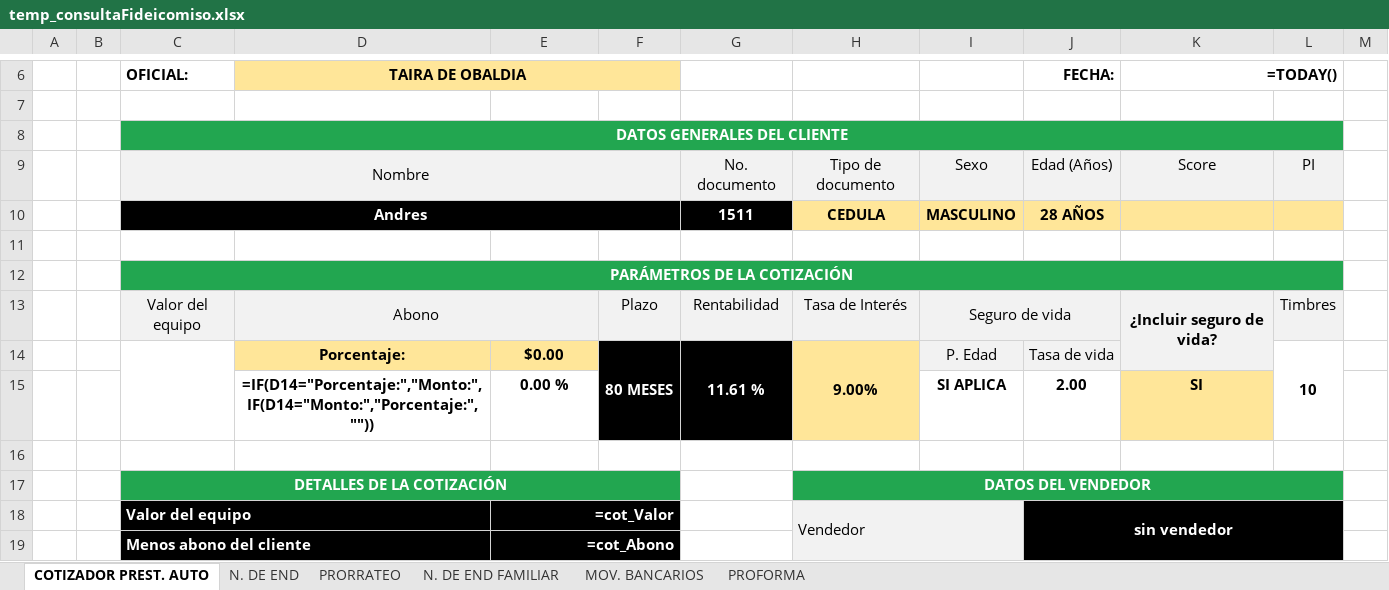
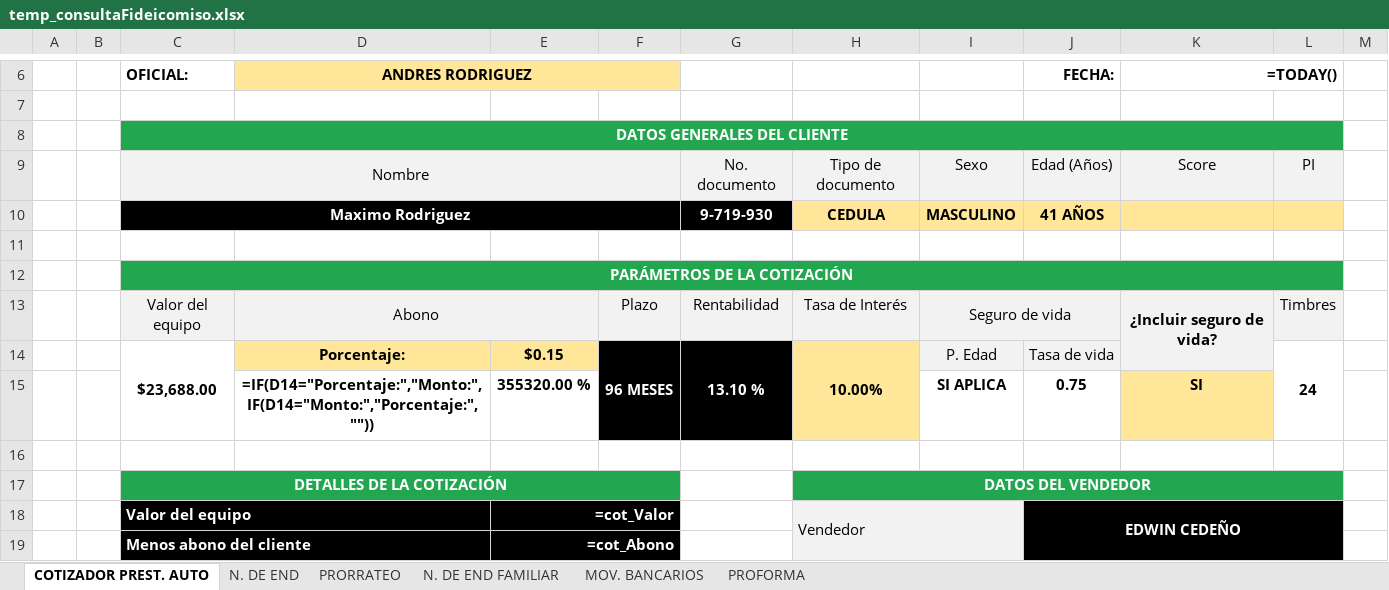
Before and after one commit to AndresRdrgz/PACIFICO, an Excel workbook: static/temp_consultaFideicomiso.xlsx, sheet COTIZADOR PREST. AUTO, drawn as a sheet; only a part is shown, gaps mark what is left out; values as stored, in another font and other column widths than the file's, no borders; formulas without a stored value are shown as written; charts and pictures and conditional formats not drawn; removed rows and columns are numbered as before the commit, all else as after; the diff covers the shown part only; the diff names each change by its address in the sheet, - before the commit and + after, or states it on an @@ line.

```diff
--- a/static/temp_consultaFideicomiso.xlsx (sheet COTIZADOR PREST. AUTO)
+++ b/static/temp_consultaFideicomiso.xlsx (sheet COTIZADOR PREST. AUTO)
-D6: TAIRA DE OBALDIA
+D6: ANDRES RODRIGUEZ
-row 10:  |  | Andres |  |  |  | 1511 | CEDULA | MASCULINO | 28 AÑOS
+row 10:  |  | Maximo Rodriguez |  |  |  | 9-719-930 | CEDULA | MASCULINO | 41 AÑOS
-row 14:  |  |  | Porcentaje: | $0.00 | 80 MESES | 11.61 % | 9.00% | P. Edad | Tasa de vida |  | 10
+row 14:  |  | $23,688.00 | Porcentaje: | $0.15 | 96 MESES | 13.10 % | 10.00% | P. Edad | Tasa de vida |  | 24
-E15: 0.00 %
+E15: 355320.00 %
-J15 (FECHA:): 2.00
+J15 (FECHA:): 0.75
-J18 (FECHA:): sin vendedor
+J18 (FECHA:): EDWIN CEDEÑO
```
Also changed, not shown: 21 edited cells elsewhere in this sheet, 14 other files.
